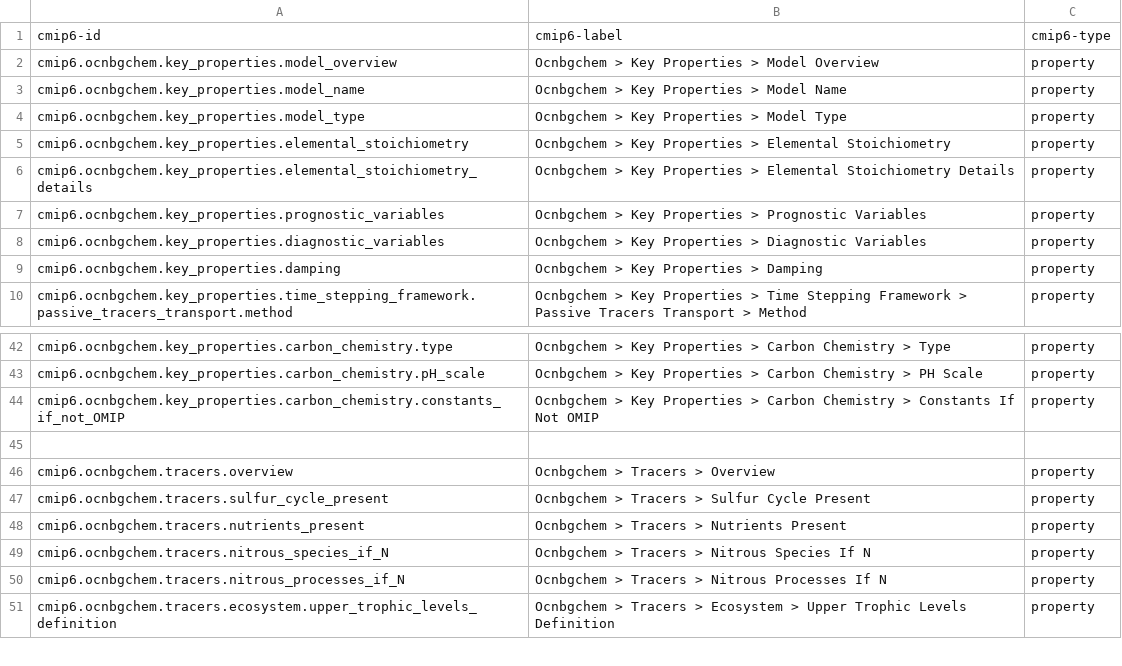
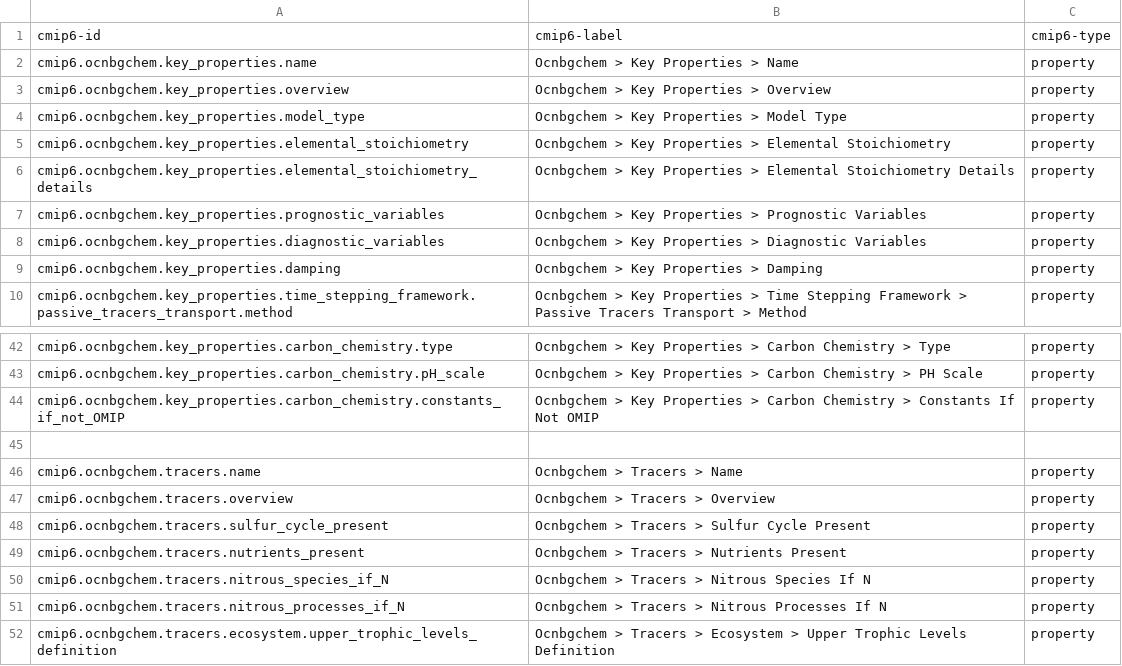
Before and after one commit to ES-DOC/cmip6-specializations-ocnbgchem, a CSV file: _ocnbgchem-ids-level-3.csv, drawn as a sheet; only a part is shown, gaps mark what is left out.

Commit message:
injected-properties

```diff
--- a/_ocnbgchem-ids-level-3.csv
+++ b/_ocnbgchem-ids-level-3.csv
@@ -1,4 +1,4 @@
 cmip6-id, cmip6-label, cmip6-type
-cmip6.ocnbgchem.key_properties.model_overview, Ocnbgchem > Key Properties > Model Overview, property
-cmip6.ocnbgchem.key_properties.model_name, Ocnbgchem > Key Properties > Model Name, property
+cmip6.ocnbgchem.key_properties.name, Ocnbgchem > Key Properties > Name, property
+cmip6.ocnbgchem.key_properties.overview, Ocnbgchem > Key Properties > Overview, property
 cmip6.ocnbgchem.key_properties.model_type, Ocnbgchem > Key Properties > Model Type, property
@@ -45,2 +45,3 @@ cmip6.ocnbgchem.key_properties.carbon_chemistry.constants_if_not_OMIP, Ocnbgchem
 , ,
+cmip6.ocnbgchem.tracers.name, Ocnbgchem > Tracers > Name, property
 cmip6.ocnbgchem.tracers.overview, Ocnbgchem > Tracers > Overview, property
```
Also changed, not shown: 19 other files.
